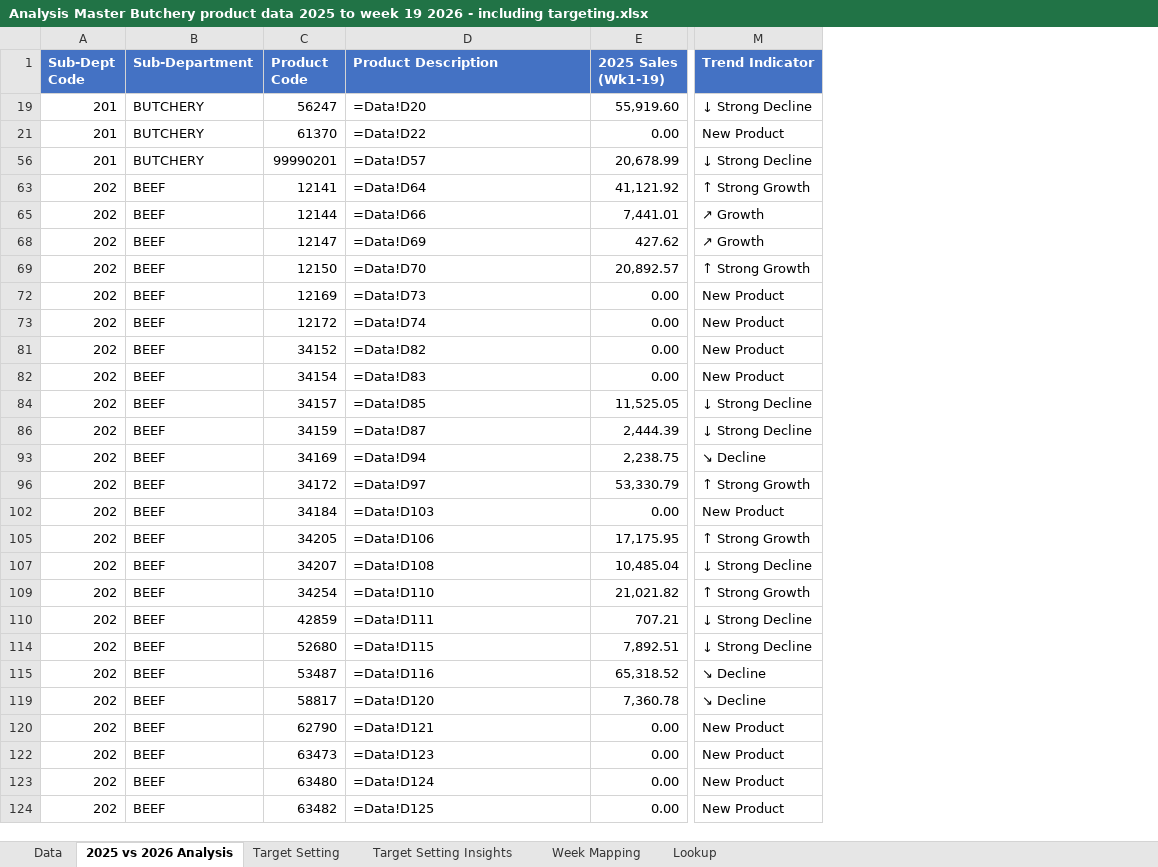
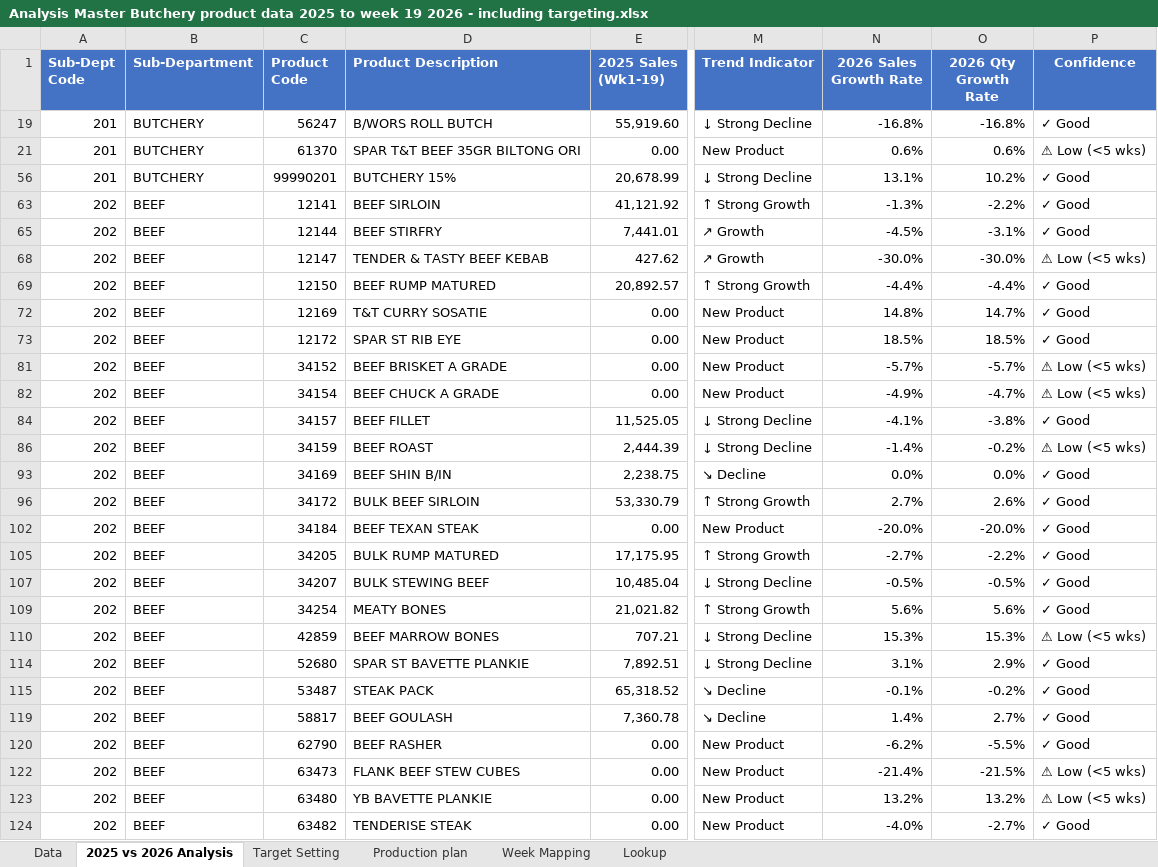
Before and after one commit to Gerhard-AIDriven/OpenClaw, an Excel workbook: Spar/Butchery production schedule/Analysis Master Butchery product data 2025 to week 19 2026 - including targeting.xlsx, sheet 2025 vs 2026 Analysis, drawn as a sheet; only a part is shown, gaps mark what is left out; values as stored, in another font and other column widths than the file's, no borders; conditional formats not drawn; the diff covers the shown part only; the diff names each change by its address in the sheet, - before the commit and + after, or states it on an @@ line.

```diff
--- a/Spar/Butchery production schedule/Analysis Master Butchery product data 2025 to week 19 2026 - including targeting.xlsx (sheet 2025 vs 2026 Analysis)
+++ b/Spar/Butchery production schedule/Analysis Master Butchery product data 2025 to week 19 2026 - including targeting.xlsx (sheet 2025 vs 2026 Analysis)
-sheet tab: Target Setting Insights
+sheet tab: Production plan
+column N (2026 Sales Growth Rate), rows 19-124: -16.8% | 0.6% | 13.1% | -1.3% | -4.5% | -30.0% | -4.4% | 14.8% | 18.5% | -5.7% | -4.9% | -4.1% | -1.4% | 0.0% | 2.7% | -20.0% | -2.7% | -0.5% | 5.6% | 15.3% | 3.1% | -0.1% | 1.4% | -6.2% | -21.4% | 13.2% | -4.0%
+column O (2026 Qty Growth Rate), rows 19-124: -16.8% | 0.6% | 10.2% | -2.2% | -3.1% | -30.0% | -4.4% | 14.7% | 18.5% | -5.7% | -4.7% | -3.8% | -0.2% | 0.0% | 2.6% | -20.0% | -2.2% | -0.5% | 5.6% | 15.3% | 2.9% | -0.2% | 2.7% | -5.5% | -21.5% | 13.2% | -2.7%
+column P (Confidence), rows 19-124: ✓ Good | ⚠ Low (<5 wks) | ✓ Good | ✓ Good | ✓ Good | ⚠ Low (<5 wks) | ✓ Good | ✓ Good | ✓ Good | ⚠ Low (<5 wks) | ⚠ Low (<5 wks) | ✓ Good | ⚠ Low (<5 wks) | ✓ Good | ✓ Good | ✓ Good | ✓ Good | ✓ Good | ✓ Good | ⚠ Low (<5 wks) | ✓ Good | ✓ Good | ✓ Good | ✓ Good | ⚠ Low (<5 wks) | ⚠ Low (<5 wks) | ✓ Good
-D19 (Product Description): =Data!D20
+D19 (Product Description): B/WORS ROLL BUTCH
-D21 (Product Description): =Data!D22
+D21 (Product Description): SPAR T&T BEEF 35GR BILTONG ORI
-D56 (Product Description): =Data!D57
+D56 (Product Description): BUTCHERY 15%
-D63 (Product Description): =Data!D64
+D63 (Product Description): BEEF SIRLOIN
-D65 (Product Description): =Data!D66
+D65 (Product Description): BEEF STIRFRY
-D68 (Product Description): =Data!D69
+D68 (Product Description): TENDER & TASTY BEEF KEBAB
-D69 (Product Description): =Data!D70
+D69 (Product Description): BEEF RUMP MATURED
-D72 (Product Description): =Data!D73
+D72 (Product Description): T&T CURRY SOSATIE
-D73 (Product Description): =Data!D74
+D73 (Product Description): SPAR ST RIB EYE
-D81 (Product Description): =Data!D82
+D81 (Product Description): BEEF BRISKET A GRADE
-D82 (Product Description): =Data!D83
+D82 (Product Description): BEEF CHUCK A GRADE
-D84 (Product Description): =Data!D85
+D84 (Product Description): BEEF FILLET
-D86 (Product Description): =Data!D87
+D86 (Product Description): BEEF ROAST
-D93 (Product Description): =Data!D94
+D93 (Product Description): BEEF SHIN B/IN
-D96 (Product Description): =Data!D97
+D96 (Product Description): BULK BEEF SIRLOIN
-D102 (Product Description): =Data!D103
+D102 (Product Description): BEEF TEXAN STEAK
-D105 (Product Description): =Data!D106
+D105 (Product Description): BULK RUMP MATURED
-D107 (Product Description): =Data!D108
+D107 (Product Description): BULK STEWING BEEF
-D109 (Product Description): =Data!D110
+D109 (Product Description): MEATY BONES
-D110 (Product Description): =Data!D111
+D110 (Product Description): BEEF MARROW BONES
-D114 (Product Description): =Data!D115
+D114 (Product Description): SPAR ST BAVETTE PLANKIE
-D115 (Product Description): =Data!D116
+D115 (Product Description): STEAK PACK
-D119 (Product Description): =Data!D120
+D119 (Product Description): BEEF GOULASH
-D120 (Product Description): =Data!D121
+D120 (Product Description): BEEF RASHER
-D122 (Product Description): =Data!D123
+D122 (Product Description): FLANK BEEF STEW CUBES
-D123 (Product Description): =Data!D124
+D123 (Product Description): YB BAVETTE PLANKIE
-D124 (Product Description): =Data!D125
+D124 (Product Description): TENDERISE STEAK
```
Also changed, not shown: 2 removed rows and 128 edited cells elsewhere in this sheet, sheet Target Setting, formulas that keep their value, hidden cells, charts or pictures, 21 other files.
